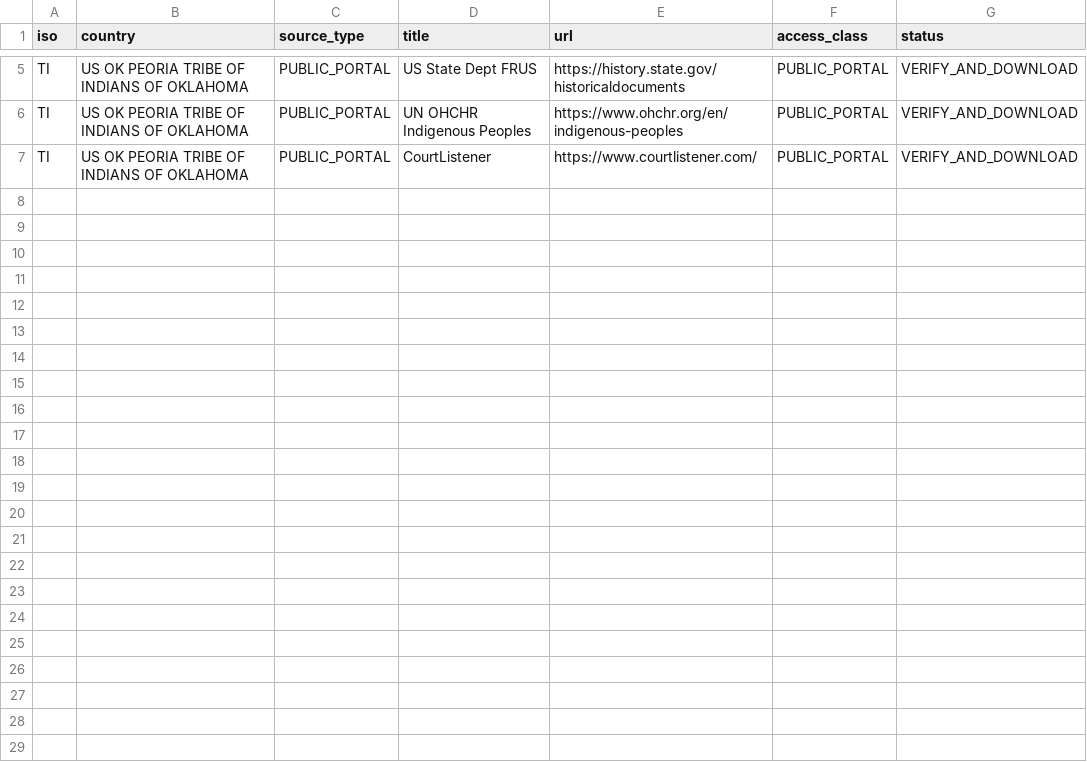
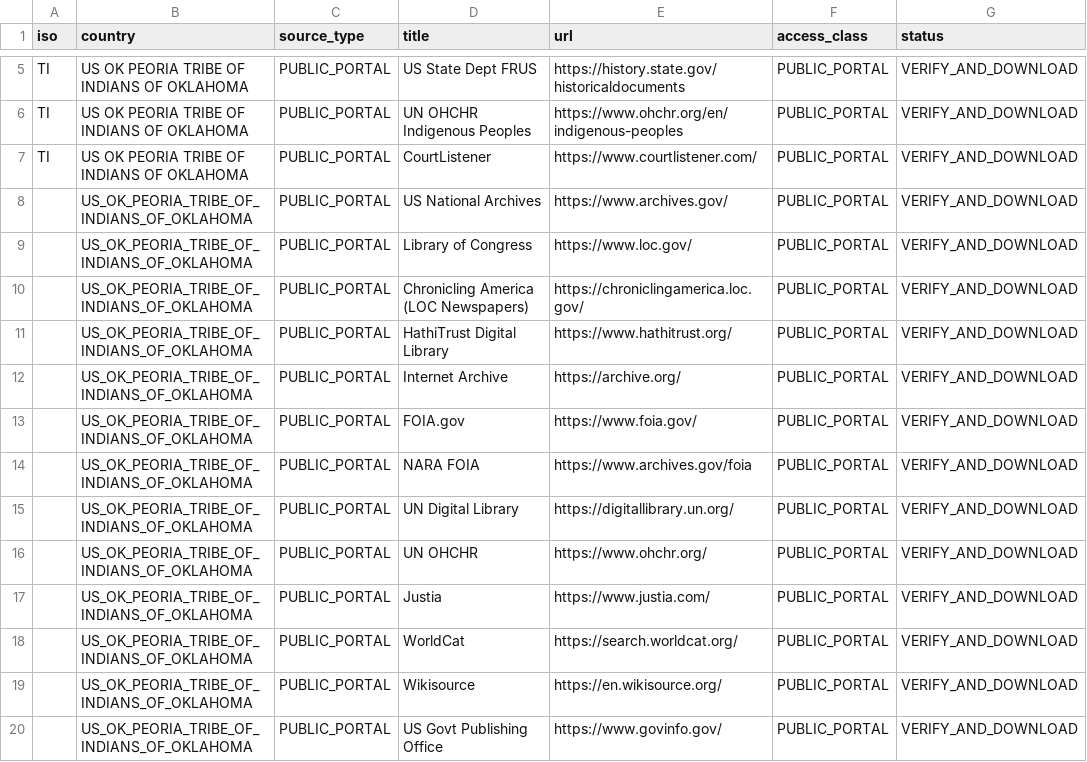
Before and after one commit to GlobalRestitutionAlliance/turtle-island-us-ok-peoria-tribe-of-indians-of-oklahoma-master-litigation, a CSV file: 03_Evidentiary_Exhibits/PRIMARY_PUBLIC_SOURCES.csv, drawn as a sheet; only a part is shown, gaps mark what is left out.

Commit message:
Expand primary public source registries (Batch 2)

```diff
--- a/03_Evidentiary_Exhibits/PRIMARY_PUBLIC_SOURCES.csv
+++ b/03_Evidentiary_Exhibits/PRIMARY_PUBLIC_SOURCES.csv
@@ -7 +7,14 @@ TI,US OK PEORIA TRIBE OF INDIANS OF OKLAHOMA,PUBLIC_PORTAL,UN OHCHR Indigenous P
 TI,US OK PEORIA TRIBE OF INDIANS OF OKLAHOMA,PUBLIC_PORTAL,CourtListener,https://www.courtlistener.com/,PUBLIC_PORTAL,VERIFY_AND_DOWNLOAD
+,US_OK_PEORIA_TRIBE_OF_INDIANS_OF_OKLAHOMA,PUBLIC_PORTAL,US National Archives,https://www.archives.gov/,PUBLIC_PORTAL,VERIFY_AND_DOWNLOAD
+,US_OK_PEORIA_TRIBE_OF_INDIANS_OF_OKLAHOMA,PUBLIC_PORTAL,Library of Congress,https://www.loc.gov/,PUBLIC_PORTAL,VERIFY_AND_DOWNLOAD
+,US_OK_PEORIA_TRIBE_OF_INDIANS_OF_OKLAHOMA,PUBLIC_PORTAL,Chronicling America (LOC Newspapers),https://chroniclingamerica.loc.gov/,PUBLIC_PORTAL,VERIFY_AND_DOWNLOAD
+,US_OK_PEORIA_TRIBE_OF_INDIANS_OF_OKLAHOMA,PUBLIC_PORTAL,HathiTrust Digital Library,https://www.hathitrust.org/,PUBLIC_PORTAL,VERIFY_AND_DOWNLOAD
+,US_OK_PEORIA_TRIBE_OF_INDIANS_OF_OKLAHOMA,PUBLIC_PORTAL,Internet Archive,https://archive.org/,PUBLIC_PORTAL,VERIFY_AND_DOWNLOAD
+,US_OK_PEORIA_TRIBE_OF_INDIANS_OF_OKLAHOMA,PUBLIC_PORTAL,FOIA.gov,https://www.foia.gov/,PUBLIC_PORTAL,VERIFY_AND_DOWNLOAD
+,US_OK_PEORIA_TRIBE_OF_INDIANS_OF_OKLAHOMA,PUBLIC_PORTAL,NARA FOIA,https://www.archives.gov/foia,PUBLIC_PORTAL,VERIFY_AND_DOWNLOAD
+,US_OK_PEORIA_TRIBE_OF_INDIANS_OF_OKLAHOMA,PUBLIC_PORTAL,UN Digital Library,https://digitallibrary.un.org/,PUBLIC_PORTAL,VERIFY_AND_DOWNLOAD
+,US_OK_PEORIA_TRIBE_OF_INDIANS_OF_OKLAHOMA,PUBLIC_PORTAL,UN OHCHR,https://www.ohchr.org/,PUBLIC_PORTAL,VERIFY_AND_DOWNLOAD
+,US_OK_PEORIA_TRIBE_OF_INDIANS_OF_OKLAHOMA,PUBLIC_PORTAL,Justia,https://www.justia.com/,PUBLIC_PORTAL,VERIFY_AND_DOWNLOAD
+,US_OK_PEORIA_TRIBE_OF_INDIANS_OF_OKLAHOMA,PUBLIC_PORTAL,WorldCat,https://search.worldcat.org/,PUBLIC_PORTAL,VERIFY_AND_DOWNLOAD
+,US_OK_PEORIA_TRIBE_OF_INDIANS_OF_OKLAHOMA,PUBLIC_PORTAL,Wikisource,https://en.wikisource.org/,PUBLIC_PORTAL,VERIFY_AND_DOWNLOAD
+,US_OK_PEORIA_TRIBE_OF_INDIANS_OF_OKLAHOMA,PUBLIC_PORTAL,US Govt Publishing Office,https://www.govinfo.gov/,PUBLIC_PORTAL,VERIFY_AND_DOWNLOAD
```
Also changed, not shown: 2 other files.
